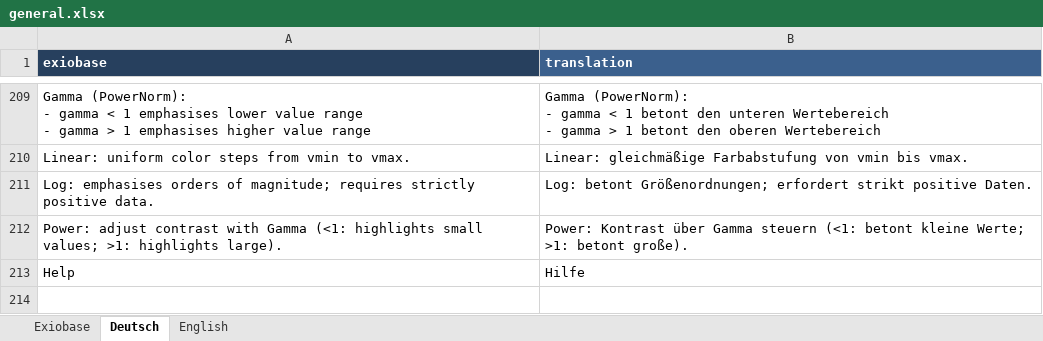
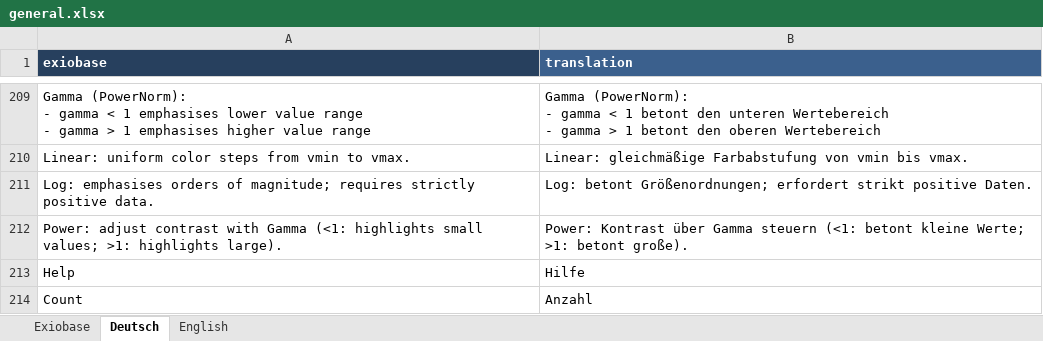
Before and after one commit to JonasLmbt/exiobase_explorer, an Excel workbook: config/general.xlsx, sheet Deutsch, drawn as a sheet; only a part is shown, gaps mark what is left out; values as stored, in another font and other column widths than the file's, no borders; the diff names each change by its address in the sheet, - before the commit and + after, or states it on an @@ line.

```diff
--- a/config/general.xlsx (sheet Deutsch)
+++ b/config/general.xlsx (sheet Deutsch)
+row 214: Count | Anzahl
```
Also changed, not shown: config/sectors.xlsx, config/units.xlsx, 3 other files.
